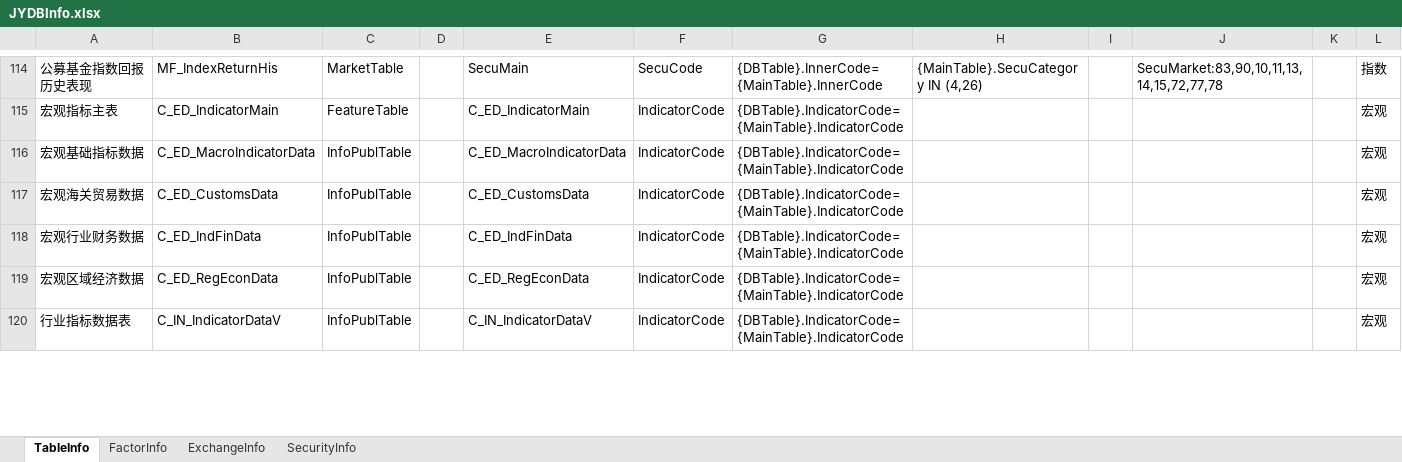
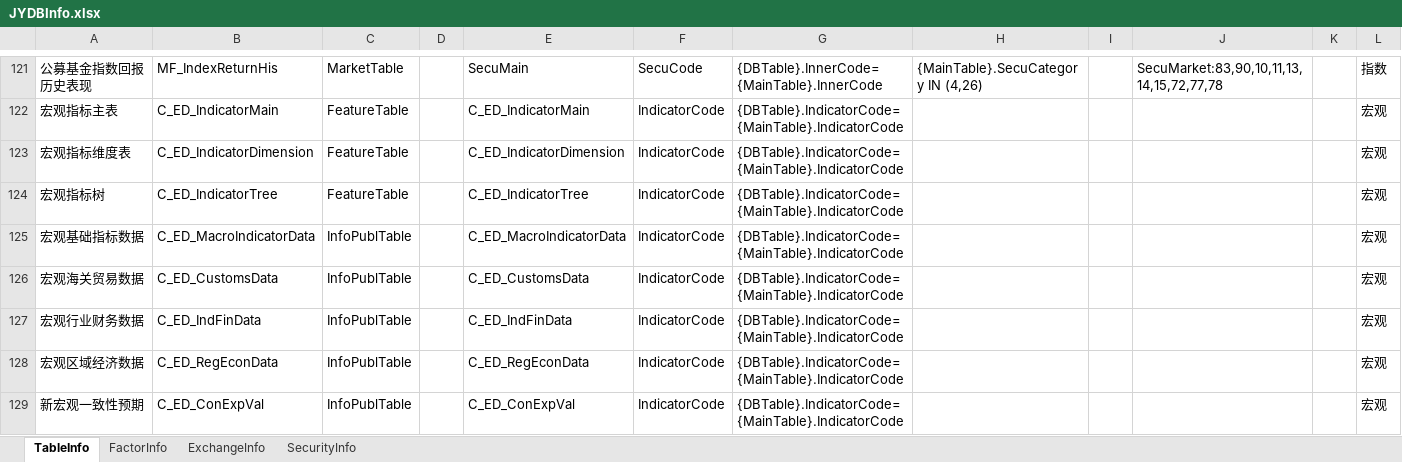
Before and after one commit to Scorpi000/QuantStudio, an Excel workbook: QuantStudio/Resource/JYDBInfo.xlsx, sheet TableInfo, drawn as a sheet; only a part is shown, gaps mark what is left out; the shorter side is filled out with more unchanged rows; values as stored, in another font and other column widths than the file's, no borders; the diff covers the shown part only; the diff names each change by its address in the sheet, - before the commit and + after, or states it on an @@ line.

```diff
--- a/QuantStudio/Resource/JYDBInfo.xlsx (sheet TableInfo)
+++ b/QuantStudio/Resource/JYDBInfo.xlsx (sheet TableInfo)
+row 123: 宏观指标维度表 | C_ED_IndicatorDimension | FeatureTable |  | C_ED_IndicatorDimension | IndicatorCode | {DBTable}.IndicatorCode={MainTable}.IndicatorCode |  |  |  |  | 宏观
+row 124: 宏观指标树 | C_ED_IndicatorTree | FeatureTable |  | C_ED_IndicatorTree | IndicatorCode | {DBTable}.IndicatorCode={MainTable}.IndicatorCode |  |  |  |  | 宏观
+row 129: 新宏观一致性预期 | C_ED_ConExpVal | InfoPublTable |  | C_ED_ConExpVal | IndicatorCode | {DBTable}.IndicatorCode={MainTable}.IndicatorCode |  |  |  |  | 宏观
```
Also changed, not shown: 12 added rows and 3 edited cells elsewhere in this sheet, sheet FactorInfo, 3 other files.
